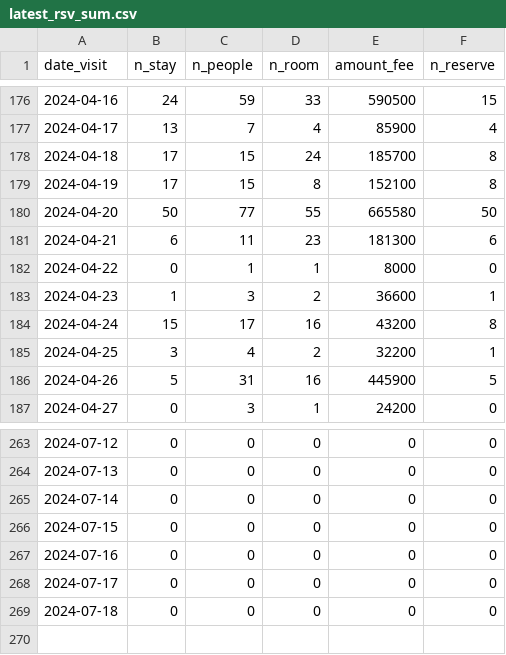
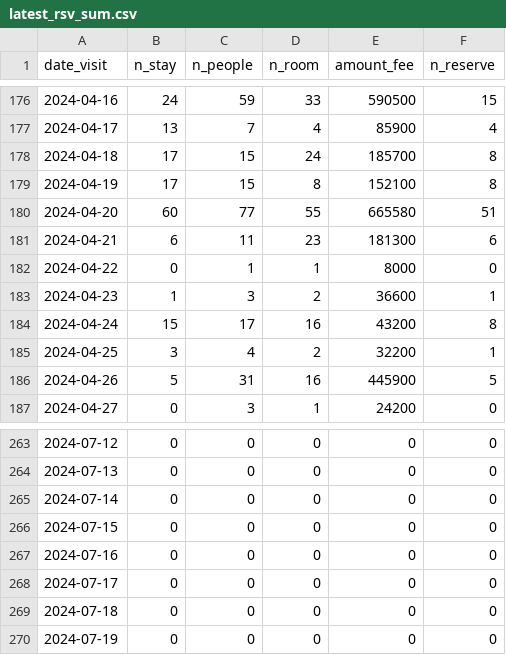
Before and after one commit to EiichiMiyagawa/obama-kanko-reservation, a CSV file: latest_rsv_sum.csv, drawn as a sheet; only a part is shown, gaps mark what is left out.

Commit message:
update data

```diff
--- a/latest_rsv_sum.csv
+++ b/latest_rsv_sum.csv
@@ -179,3 +179,3 @@
 2024-04-19,17,15,8,152100,8
-2024-04-20,50,77,55,665580,50
+2024-04-20,60,77,55,665580,51
 2024-04-21,6,11,23,181300,6
@@ -269 +269,2 @@
 2024-07-18,0,0,0,0,0
+2024-07-19,0,0,0,0,0
```
Also changed, not shown: 1 other file.
